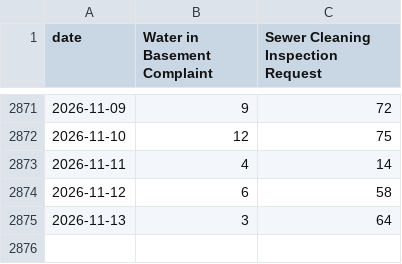
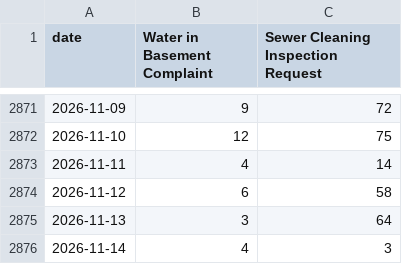
Before and after one commit to proofnotfluff-a11y/Proofnotfluff-pins, a CSV file: docs/chicago-basement-flooding/chicago-basement-flooding-citywide-daily.csv, drawn as a sheet; only a part is shown, gaps mark what is left out.

Commit message:
Chicago basement flooding calls data 2026-11-15

```diff
--- a/docs/chicago-basement-flooding/chicago-basement-flooding-citywide-daily.csv
+++ b/docs/chicago-basement-flooding/chicago-basement-flooding-citywide-daily.csv
@@ -2875 +2875,2 @@ date,Water in Basement Complaint,Sewer Cleaning Inspection Request
 2026-11-13,3,64
+2026-11-14,4,3
```
Also changed, not shown: docs/chicago-basement-flooding/chicago-basement-flooding-by-area-month.csv, 4 other files.
